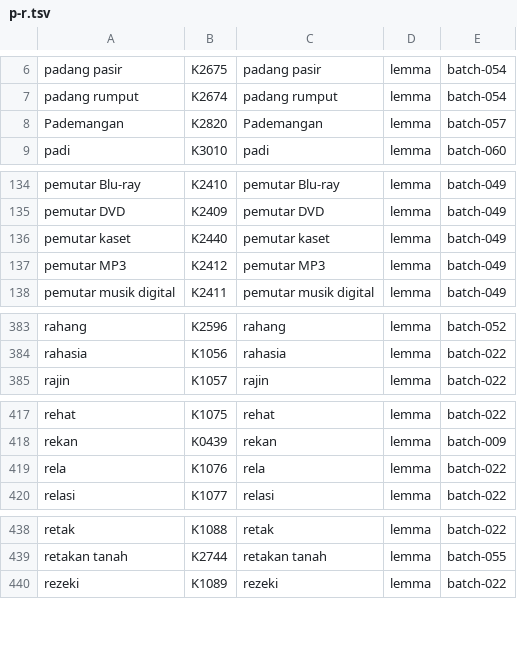
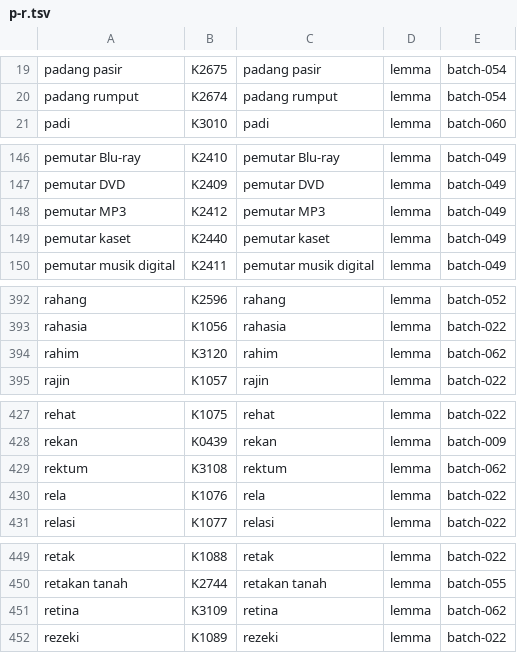
Before and after one commit to semoliginon-ops/Lexara-Chatbot, a TSV file: data/kamus/index/p-r.tsv, drawn as a sheet; only a part is shown, gaps mark what is left out; the diff covers the shown part only.

Commit message:
Update p-r token index for batch 062

```diff
--- a/data/kamus/index/p-r.tsv
+++ b/data/kamus/index/p-r.tsv
@@ -7,3 +20,2 @@ padang pasir	K2675	padang pasir	lemma	batch-054
 padang rumput	K2674	padang rumput	lemma	batch-054
-Pademangan	K2820	Pademangan	lemma	batch-057
 padi	K3010	padi	lemma	batch-060
@@ -135,4 +147,4 @@ pemutar Blu-ray	K2410	pemutar Blu-ray	lemma	batch-049
 pemutar DVD	K2409	pemutar DVD	lemma	batch-049
+pemutar MP3	K2412	pemutar MP3	lemma	batch-049
 pemutar kaset	K2440	pemutar kaset	lemma	batch-049
-pemutar MP3	K2412	pemutar MP3	lemma	batch-049
 pemutar musik digital	K2411	pemutar musik digital	lemma	batch-049
@@ -384,2 +393,3 @@ rahang	K2596	rahang	lemma	batch-052
 rahasia	K1056	rahasia	lemma	batch-022
+rahim	K3120	rahim	lemma	batch-062
 rajin	K1057	rajin	lemma	batch-022
@@ -418,2 +428,3 @@ rehat	K1075	rehat	lemma	batch-022
 rekan	K0439	rekan	lemma	batch-009
+rektum	K3108	rektum	lemma	batch-062
 rela	K1076	rela	lemma	batch-022
@@ -439,2 +450,3 @@ retak	K1088	retak	lemma	batch-022
 retakan tanah	K2744	retakan tanah	lemma	batch-055
+retina	K3109	retina	lemma	batch-062
 rezeki	K1089	rezeki	lemma	batch-022
```
Also changed, not shown: 9 added rows and 12 moved rows elsewhere in this file.
